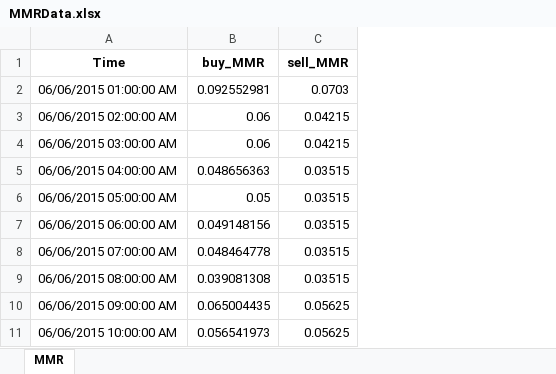
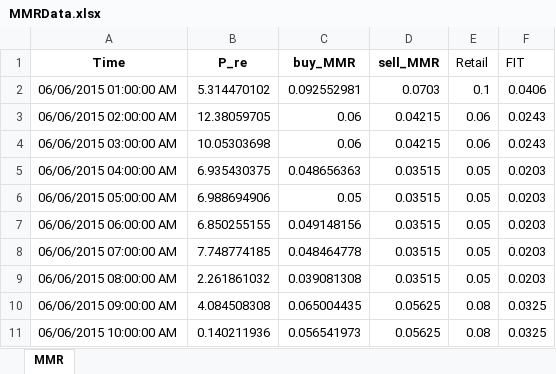
Before and after one commit to crash13205/P2P-RL, an Excel workbook: MMRData.xlsx, sheet MMR, drawn as a sheet; only a part is shown; values as stored, in another font and other column widths than the file's, no borders; charts and pictures not drawn; the diff names each change by its address in the sheet, - before the commit and + after, or states it on an @@ line.

Commit message:
Add files via upload

```diff
--- a/MMRData.xlsx (sheet MMR)
+++ b/MMRData.xlsx (sheet MMR)
+column B (P_re), rows 2-11: 5.314470102 | 12.38059705 | 10.05303698 | 6.935430375 | 6.988694906 | 6.850255155 | 7.748774185 | 2.261861032 | 4.084508308 | 0.140211936
+column E (Retail), rows 2-11: 0.1 | 0.06 | 0.06 | 0.05 | 0.05 | 0.05 | 0.05 | 0.05 | 0.08 | 0.08
+column F (FIT), rows 2-11: 0.0406 | 0.0243 | 0.0243 | 0.0203 | 0.0203 | 0.0203 | 0.0203 | 0.0203 | 0.0325 | 0.0325
```
Also changed, not shown: charts or pictures.
